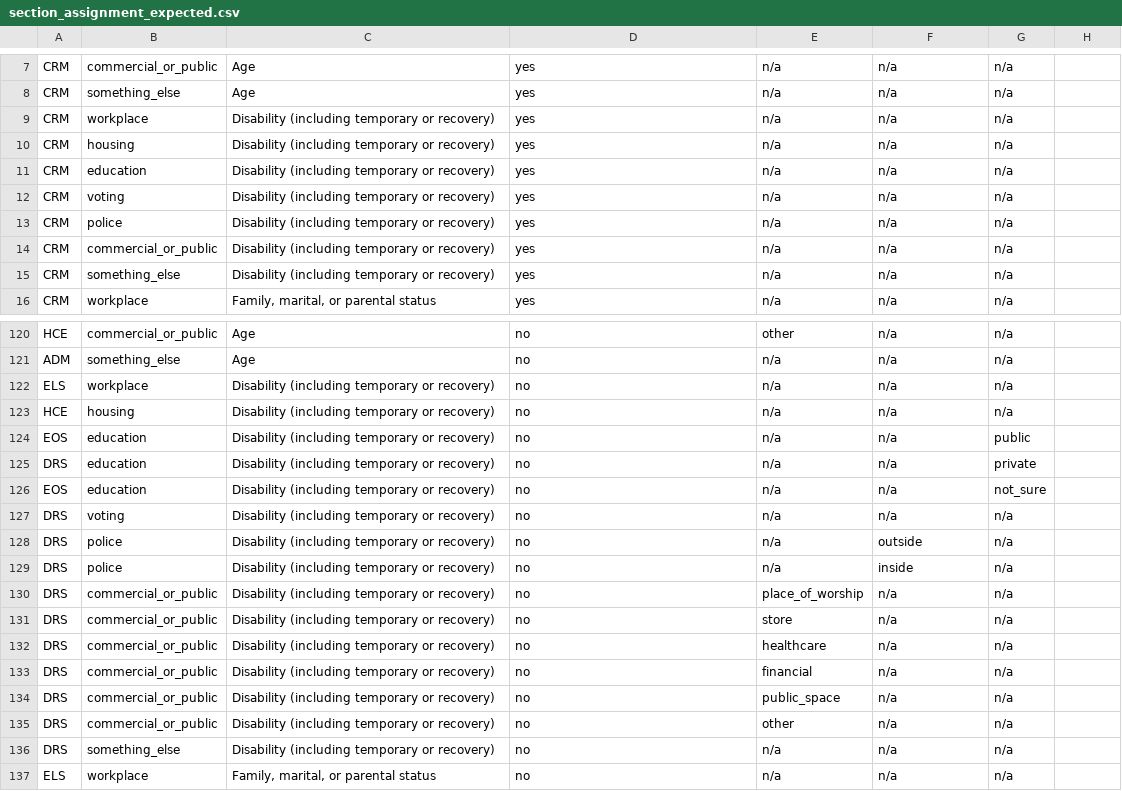
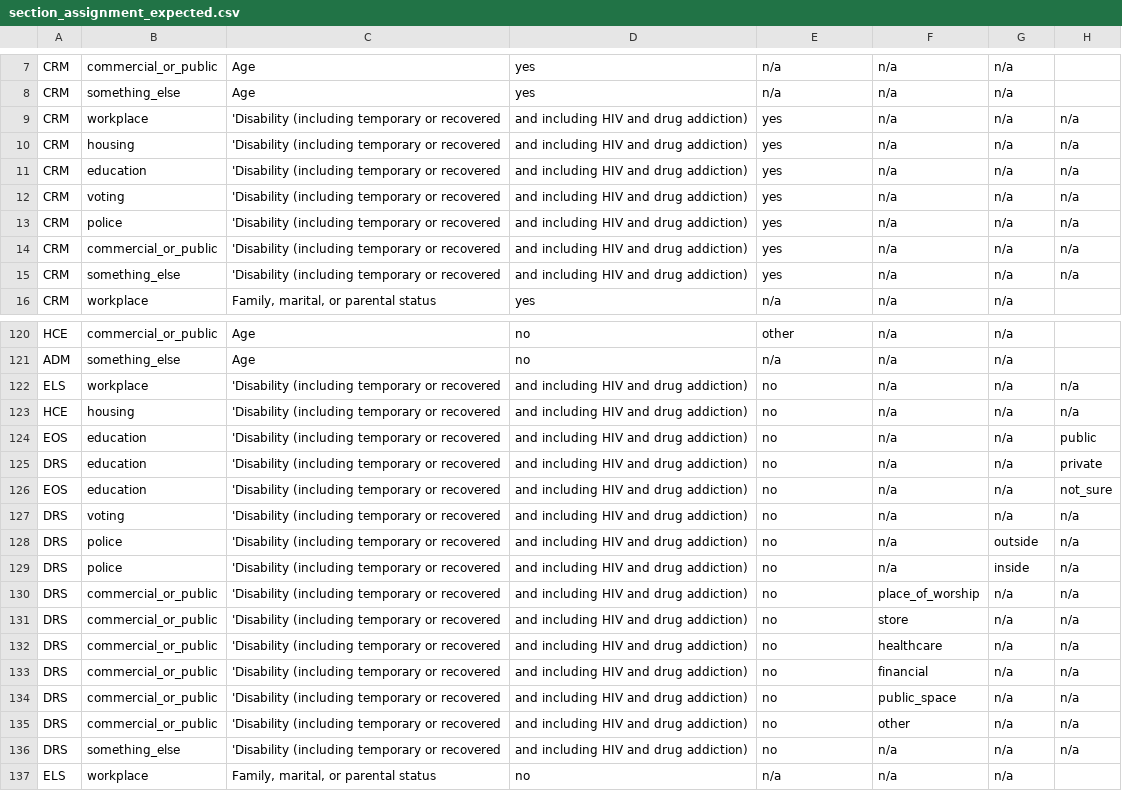
Before and after one commit to usdoj-crt/crt-portal, a CSV file: data/section_assignment_expected.csv, drawn as a sheet; only a part is shown, gaps mark what is left out.

Commit message:
adding new text to section_assignment_expected for unit test

```diff
--- a/data/section_assignment_expected.csv
+++ b/data/section_assignment_expected.csv
@@ -8,9 +8,9 @@ CRM,commercial_or_public,Age,yes,n/a,n/a,n/a
 CRM,something_else,Age,yes,n/a,n/a,n/a
-CRM,workplace,Disability (including temporary or recovery),yes,n/a,n/a,n/a
-CRM,housing,Disability (including temporary or recovery),yes,n/a,n/a,n/a
-CRM,education,Disability (including temporary or recovery),yes,n/a,n/a,n/a
-CRM,voting,Disability (including temporary or recovery),yes,n/a,n/a,n/a
-CRM,police,Disability (including temporary or recovery),yes,n/a,n/a,n/a
-CRM,commercial_or_public,Disability (including temporary or recovery),yes,n/a,n/a,n/a
-CRM,something_else,Disability (including temporary or recovery),yes,n/a,n/a,n/a
+CRM,workplace,'Disability (including temporary or recovered, and including HIV and drug addiction),yes,n/a,n/a,n/a
+CRM,housing,'Disability (including temporary or recovered, and including HIV and drug addiction),yes,n/a,n/a,n/a
+CRM,education,'Disability (including temporary or recovered, and including HIV and drug addiction),yes,n/a,n/a,n/a
+CRM,voting,'Disability (including temporary or recovered, and including HIV and drug addiction),yes,n/a,n/a,n/a
+CRM,police,'Disability (including temporary or recovered, and including HIV and drug addiction),yes,n/a,n/a,n/a
+CRM,commercial_or_public,'Disability (including temporary or recovered, and including HIV and drug addiction),yes,n/a,n/a,n/a
+CRM,something_else,'Disability (including temporary or recovered, and including HIV and drug addiction),yes,n/a,n/a,n/a
 CRM,workplace,"Family, marital, or parental status",yes,n/a,n/a,n/a
@@ -121,17 +121,17 @@ HCE,commercial_or_public,Age,no,other,n/a,n/a
 ADM,something_else,Age,no,n/a,n/a,n/a
-ELS,workplace,Disability (including temporary or recovery),no,n/a,n/a,n/a
-HCE,housing,Disability (including temporary or recovery),no,n/a,n/a,n/a
-EOS,education,Disability (including temporary or recovery),no,n/a,n/a,public
-DRS,education,Disability (including temporary or recovery),no,n/a,n/a,private
-EOS,education,Disability (including temporary or recovery),no,n/a,n/a,not_sure
-DRS,voting,Disability (including temporary or recovery),no,n/a,n/a,n/a
-DRS,police,Disability (including temporary or recovery),no,n/a,outside,n/a
-DRS,police,Disability (including temporary or recovery),no,n/a,inside,n/a
-DRS,commercial_or_public,Disability (including temporary or recovery),no,place_of_worship,n/a,n/a
-DRS,commercial_or_public,Disability (including temporary or recovery),no,store,n/a,n/a
-DRS,commercial_or_public,Disability (including temporary or recovery),no,healthcare,n/a,n/a
-DRS,commercial_or_public,Disability (including temporary or recovery),no,financial,n/a,n/a
-DRS,commercial_or_public,Disability (including temporary or recovery),no,public_space,n/a,n/a
-DRS,commercial_or_public,Disability (including temporary or recovery),no,other,n/a,n/a
-DRS,something_else,Disability (including temporary or recovery),no,n/a,n/a,n/a
+ELS,workplace,'Disability (including temporary or recovered, and including HIV and drug addiction),no,n/a,n/a,n/a
+HCE,housing,'Disability (including temporary or recovered, and including HIV and drug addiction),no,n/a,n/a,n/a
+EOS,education,'Disability (including temporary or recovered, and including HIV and drug addiction),no,n/a,n/a,public
+DRS,education,'Disability (including temporary or recovered, and including HIV and drug addiction),no,n/a,n/a,private
+EOS,education,'Disability (including temporary or recovered, and including HIV and drug addiction),no,n/a,n/a,not_sure
+DRS,voting,'Disability (including temporary or recovered, and including HIV and drug addiction),no,n/a,n/a,n/a
+DRS,police,'Disability (including temporary or recovered, and including HIV and drug addiction),no,n/a,outside,n/a
+DRS,police,'Disability (including temporary or recovered, and including HIV and drug addiction),no,n/a,inside,n/a
+DRS,commercial_or_public,'Disability (including temporary or recovered, and including HIV and drug addiction),no,place_of_worship,n/a,n/a
+DRS,commercial_or_public,'Disability (including temporary or recovered, and including HIV and drug addiction),no,store,n/a,n/a
+DRS,commercial_or_public,'Disability (including temporary or recovered, and including HIV and drug addiction),no,healthcare,n/a,n/a
+DRS,commercial_or_public,'Disability (including temporary or recovered, and including HIV and drug addiction),no,financial,n/a,n/a
+DRS,commercial_or_public,'Disability (including temporary or recovered, and including HIV and drug addiction),no,public_space,n/a,n/a
+DRS,commercial_or_public,'Disability (including temporary or recovered, and including HIV and drug addiction),no,other,n/a,n/a
+DRS,something_else,'Disability (including temporary or recovered, and including HIV and drug addiction),no,n/a,n/a,n/a
 ELS,workplace,"Family, marital, or parental status",no,n/a,n/a,n/a
```
Also changed, not shown: 1 other file.
